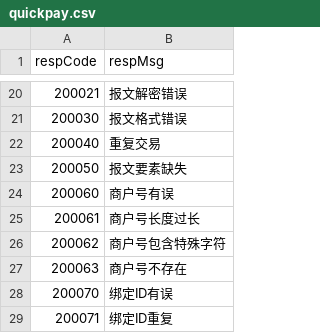
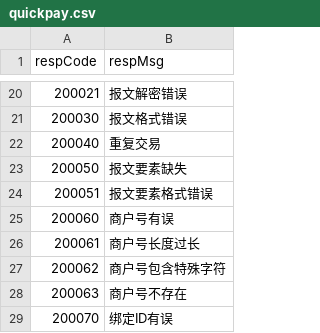
Before and after one commit to mamh-mixed/android-demos, a CSV file: data/quickpay.csv, drawn as a sheet; only a part is shown, gaps mark what is left out; the shorter side is filled out with more unchanged rows.

```diff
--- a/data/quickpay.csv
+++ b/data/quickpay.csv
@@ -23,2 +23,3 @@
 200050,报文要素缺失,
+200051,报文要素格式错误,
 200060,商户号有误,
```
Also changed, not shown: 2 other files.
